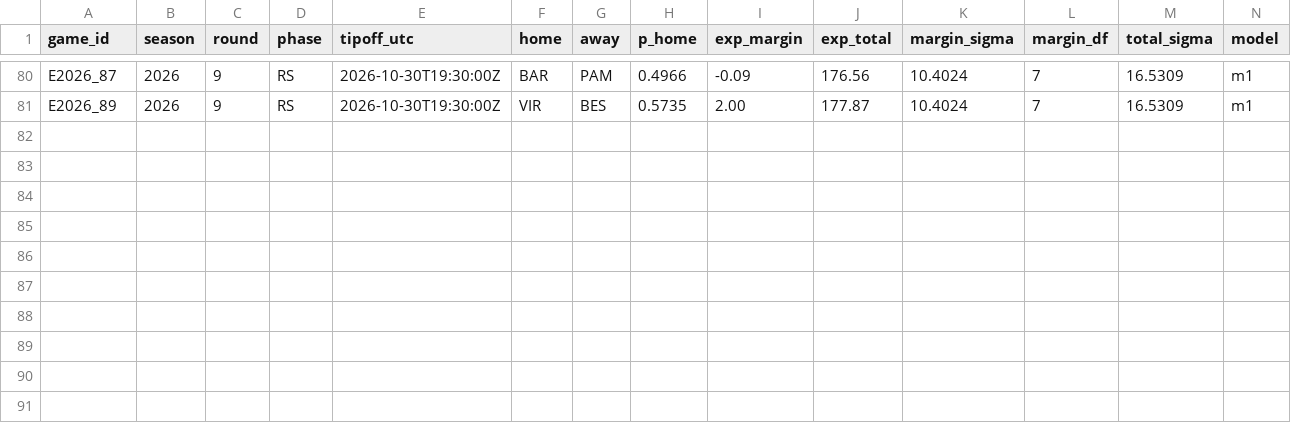
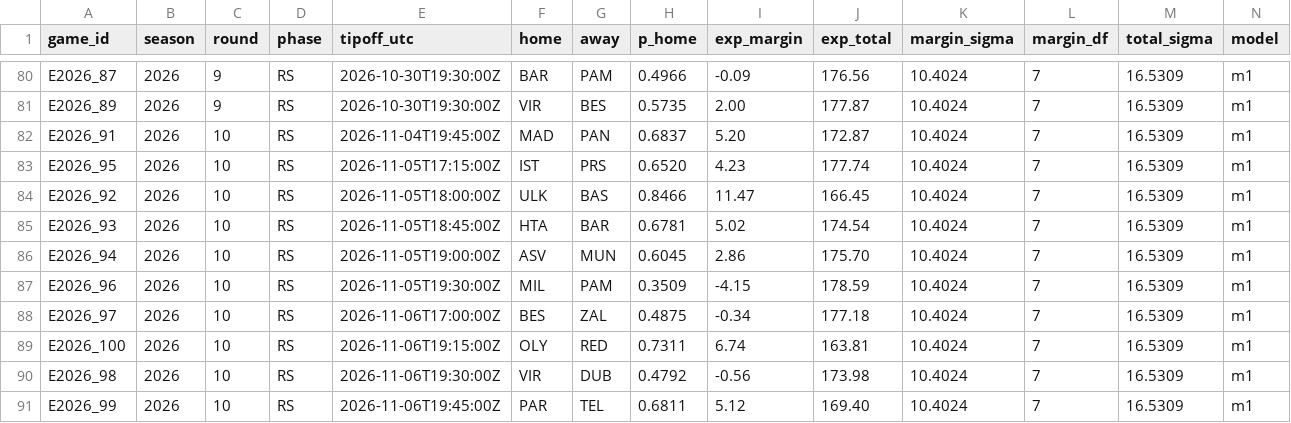
Before and after one commit to straf10/675hoops-Euroleague-Analytics, a CSV file: predictions/euroleague_m1_2026-27.csv, drawn as a sheet; only a part is shown, gaps mark what is left out; rows hold the shown columns only; the diff names each change by its address in the sheet, - before the commit and + after, or states it on an @@ line.

```diff
--- a/predictions/euroleague_m1_2026-27.csv
+++ b/predictions/euroleague_m1_2026-27.csv
+row 82: E2026_91 | 2026 | 10 | RS | 2026-11-04T19:45:00Z | MAD | PAN | 0.6837 | 5.20 | 172.87 | 10.4024 | 7 | 16.5309 | m1
+row 83: E2026_95 | 2026 | 10 | RS | 2026-11-05T17:15:00Z | IST | PRS | 0.6520 | 4.23 | 177.74 | 10.4024 | 7 | 16.5309 | m1
+row 84: E2026_92 | 2026 | 10 | RS | 2026-11-05T18:00:00Z | ULK | BAS | 0.8466 | 11.47 | 166.45 | 10.4024 | 7 | 16.5309 | m1
+row 85: E2026_93 | 2026 | 10 | RS | 2026-11-05T18:45:00Z | HTA | BAR | 0.6781 | 5.02 | 174.54 | 10.4024 | 7 | 16.5309 | m1
+row 86: E2026_94 | 2026 | 10 | RS | 2026-11-05T19:00:00Z | ASV | MUN | 0.6045 | 2.86 | 175.70 | 10.4024 | 7 | 16.5309 | m1
+row 87: E2026_96 | 2026 | 10 | RS | 2026-11-05T19:30:00Z | MIL | PAM | 0.3509 | -4.15 | 178.59 | 10.4024 | 7 | 16.5309 | m1
+row 88: E2026_97 | 2026 | 10 | RS | 2026-11-06T17:00:00Z | BES | ZAL | 0.4875 | -0.34 | 177.18 | 10.4024 | 7 | 16.5309 | m1
+row 89: E2026_100 | 2026 | 10 | RS | 2026-11-06T19:15:00Z | OLY | RED | 0.7311 | 6.74 | 163.81 | 10.4024 | 7 | 16.5309 | m1
+row 90: E2026_98 | 2026 | 10 | RS | 2026-11-06T19:30:00Z | VIR | DUB | 0.4792 | -0.56 | 173.98 | 10.4024 | 7 | 16.5309 | m1
+row 91: E2026_99 | 2026 | 10 | RS | 2026-11-06T19:45:00Z | PAR | TEL | 0.6811 | 5.12 | 169.40 | 10.4024 | 7 | 16.5309 | m1
```
Also changed, not shown: predictions/euroleague_eloh_2026-27.csv, predictions/euroleague_inputs_2026-27.csv, 10 other files.
